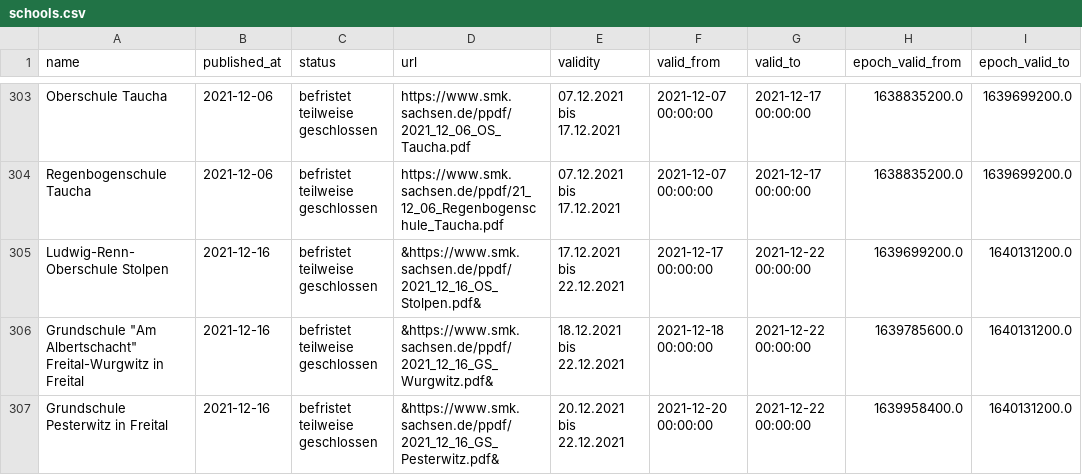
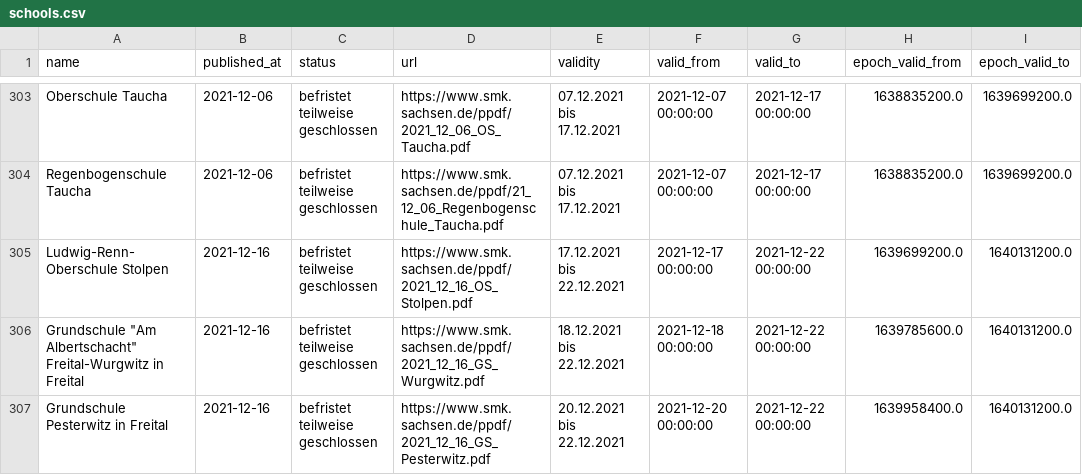
Before and after one commit to jezdez/snsz, a CSV file: data/schools.csv, drawn as a sheet; only a part is shown, gaps mark what is left out; the diff covers the shown part only; the diff names each change by its address in the sheet, - before the commit and + after, or states it on an @@ line.

```diff
--- a/data/schools.csv
+++ b/data/schools.csv
-D305 (url): &https://www.smk.sachsen.de/ppdf/2021_12_16_OS_Stolpen.pdf&
+D305 (url): https://www.smk.sachsen.de/ppdf/2021_12_16_OS_Stolpen.pdf
-D306 (url): &https://www.smk.sachsen.de/ppdf/2021_12_16_GS_Wurgwitz.pdf&
+D306 (url): https://www.smk.sachsen.de/ppdf/2021_12_16_GS_Wurgwitz.pdf
-D307 (url): &https://www.smk.sachsen.de/ppdf/2021_12_16_GS_Pesterwitz.pdf&
+D307 (url): https://www.smk.sachsen.de/ppdf/2021_12_16_GS_Pesterwitz.pdf
```
Also changed, not shown: 27 edited cells elsewhere in this file, 4 other files.
